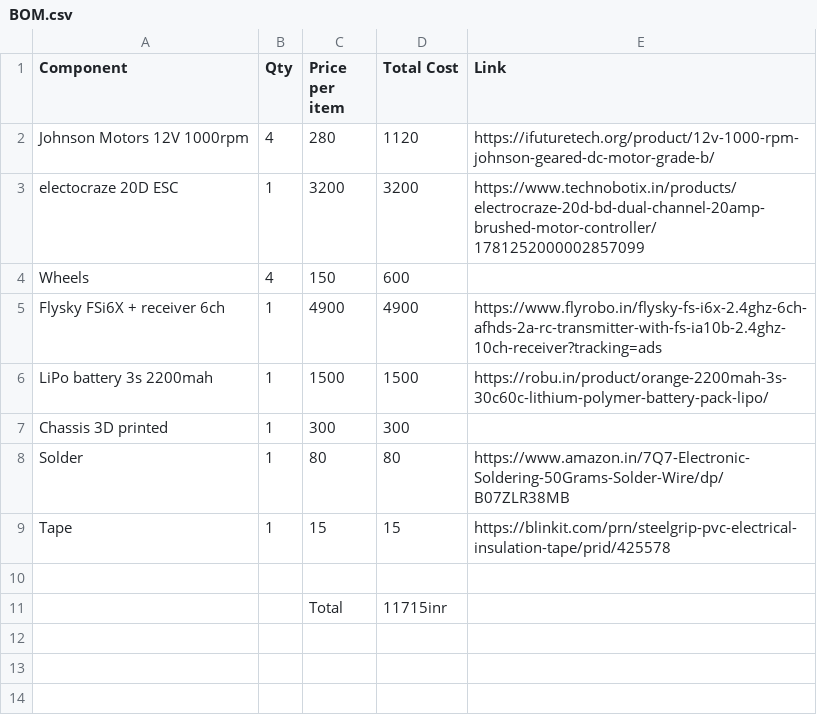
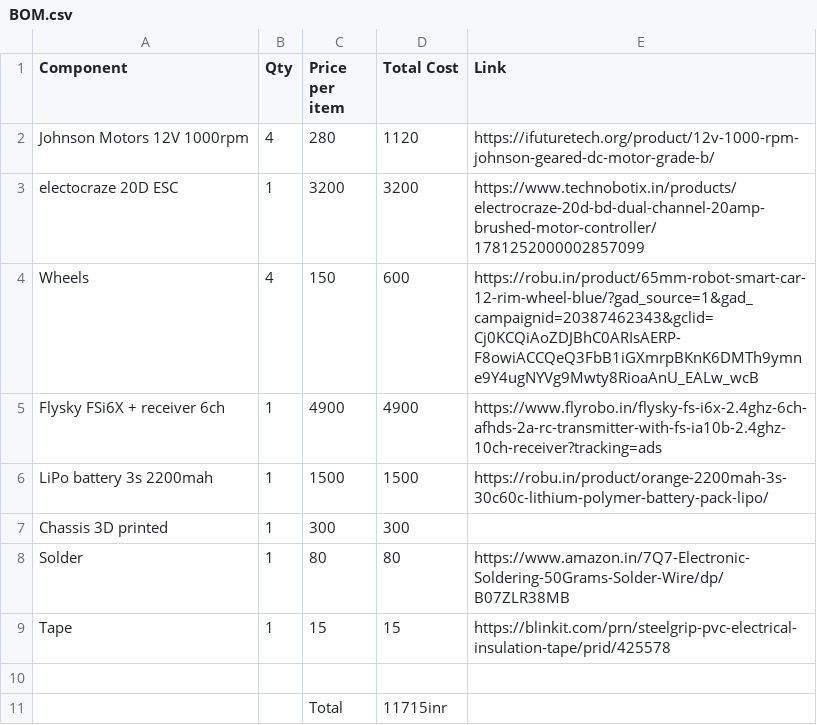
Before and after one commit to Sankarshan-T/Robo-Racer, a CSV file: BOM.csv, drawn as a sheet.

Commit message:
Update BOM.csv

```diff
--- a/BOM.csv
+++ b/BOM.csv
@@ -3,3 +3,3 @@ Johnson Motors 12V 1000rpm,4,280,1120,https://ifuturetech.org/product/12v-1000-r
 electocraze 20D ESC,1,3200,3200,https://www.technobotix.in/products/electrocraze-20d-bd-dual-channel-20amp-brushed-motor-controller/1781252000002857099
-Wheels,4,150,600,
+Wheels,4,150,600, https://robu.in/product/65mm-robot-smart-car-12-rim-wheel-blue/?gad_source=1&gad_campaignid=20387462343&gclid=Cj0KCQiAoZDJBhC0ARIsAERP-F8owiACCQeQ3FbB1iGXmrpBKnK6DMTh9ymne9Y4ugNYVg9Mwty8RioaAnU_EALw_wcB
 Flysky FSi6X + receiver 6ch,1,4900,4900,https://www.flyrobo.in/flysky-fs-i6x-2.4ghz-6ch-afhds-2a-rc-transmitter-with-fs-ia10b-2.4ghz-10ch-receiver?tracking=ads
```
